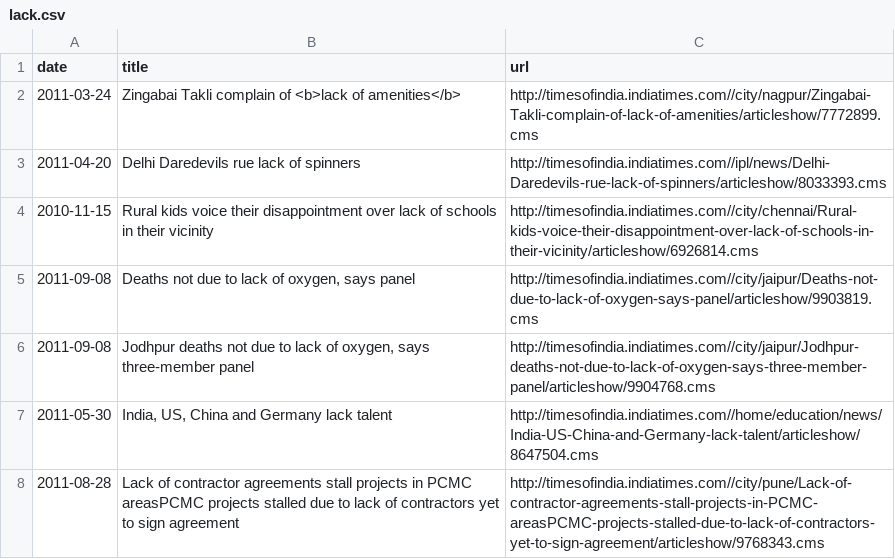
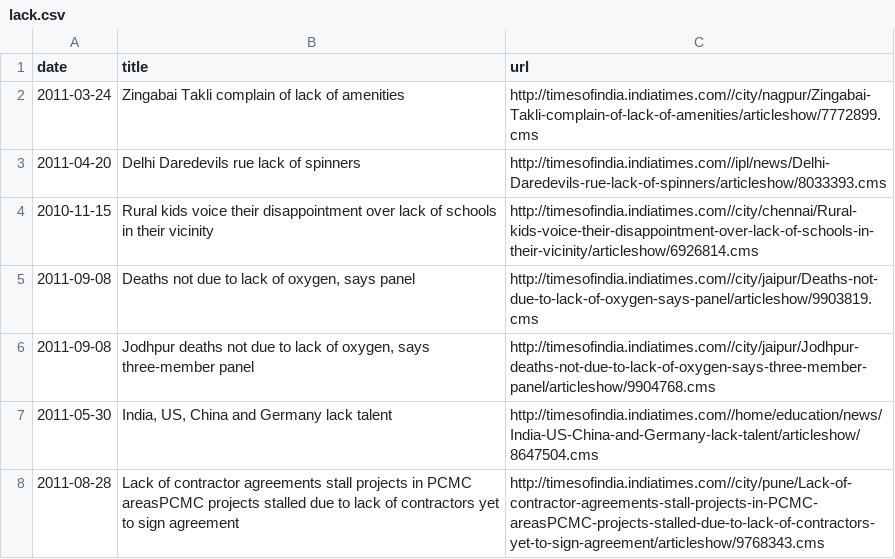
Before and after one commit to VijayKrishna/today-we-lack, a CSV file: data/lack.csv, drawn as a sheet; only a part is shown.

```diff
--- a/data/lack.csv
+++ b/data/lack.csv
@@ -1,3 +1,3 @@
 date,title,url
-2011-03-24,"Zingabai Takli complain of <b>lack of amenities</b>",http://timesofindia.indiatimes.com//city/nagpur/Zingabai-Takli-complain-of-lack-of-amenities/articleshow/7772899.cms
+2011-03-24,"Zingabai Takli complain of lack of amenities",http://timesofindia.indiatimes.com//city/nagpur/Zingabai-Takli-complain-of-lack-of-amenities/articleshow/7772899.cms
 2011-04-20,"Delhi Daredevils rue lack of spinners",http://timesofindia.indiatimes.com//ipl/news/Delhi-Daredevils-rue-lack-of-spinners/articleshow/8033393.cms
```
Also changed, not shown: 2 other files.
